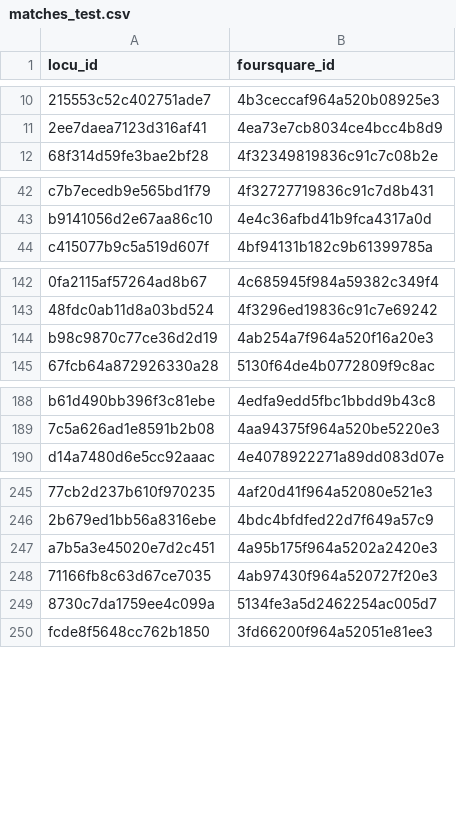
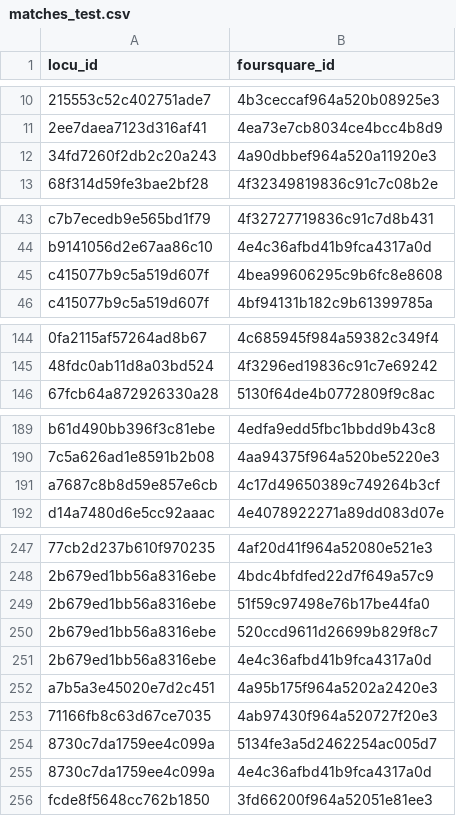
Before and after one commit to saherahwal/lab4-matching, a CSV file: matches_test.csv, drawn as a sheet; only a part is shown, gaps mark what is left out; removed rows and columns are numbered as before the commit, all else as after; the diff names each change by its address in the sheet, - before the commit and + after, or states it on an @@ line.

```diff
--- a/matches_test.csv
+++ b/matches_test.csv
+row 12: 34fd7260f2db2c20a243 | 4a90dbbef964a520a11920e3
+row 45: c415077b9c5a519d607f | 4bea99606295c9b6fc8e8608
-row 144: b98c9870c77ce36d2d19 | 4ab254a7f964a520f16a20e3
+row 191: a7687c8b8d59e857e6cb | 4c17d49650389c749264b3cf
+row 249: 2b679ed1bb56a8316ebe | 51f59c97498e76b17be44fa0
+row 250: 2b679ed1bb56a8316ebe | 520ccd9611d26699b829f8c7
+row 251: 2b679ed1bb56a8316ebe | 4e4c36afbd41b9fca4317a0d
+row 255: 8730c7da1759ee4c099a | 4e4c36afbd41b9fca4317a0d
```
Also changed, not shown: 1 other file.
